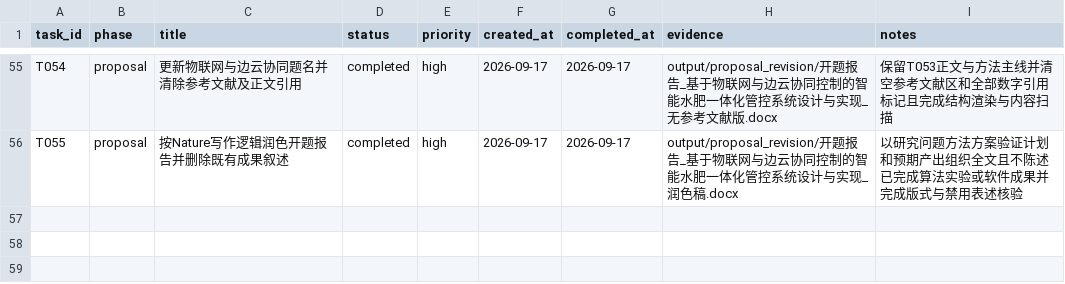
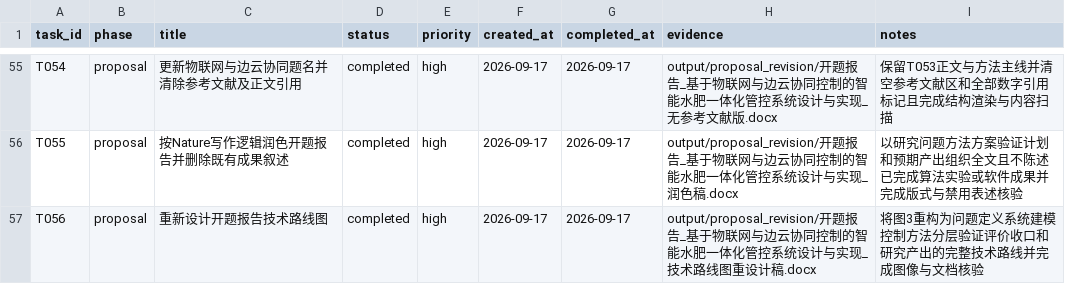
Before and after one commit to gzxxxxxx178-ship-it/greenhouse_rootzone_mpc, a CSV file: data/csv/task_list.csv, drawn as a sheet; only a part is shown, gaps mark what is left out; the diff names each change by its address in the sheet, - before the commit and + after, or states it on an @@ line.

Commit message:
docs: redesign proposal technical route

```diff
--- a/data/csv/task_list.csv
+++ b/data/csv/task_list.csv
+row 57: T056 | proposal | 重新设计开题报告技术路线图 | completed | high | 2026-09-17 | 2026-09-17 | output/proposal_revision/开题报告_基于物联网与边云协同控制的智能水肥一体化管控系统设计与实现_技术路线图重设计稿.docx | 将图3重构为问题定义系统建模控制方法分层验证评价收口和研究产出的完整技术路线并完成图像与文档核验
```
Also changed, not shown: data/csv/thesis_evidence_matrix.csv, 6 other files.
